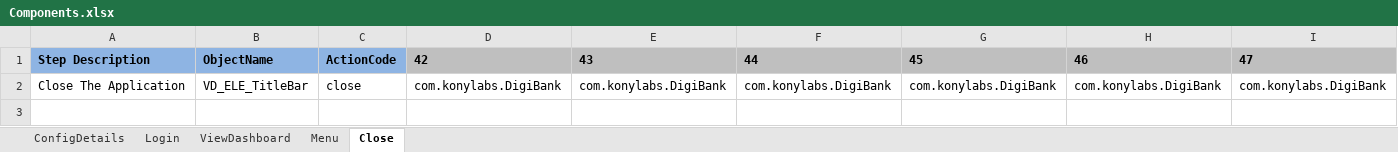
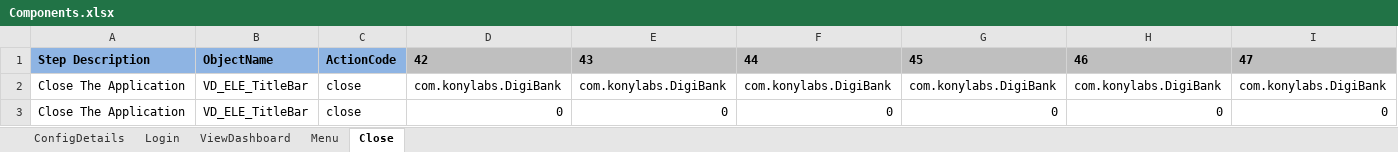
Before and after one commit to omkarsawant17/MobileExecutionframework, an Excel workbook: Components/Components.xlsx, sheet Close, drawn as a sheet; values as stored, in another font and other column widths than the file's, no borders; the diff names each change by its address in the sheet, - before the commit and + after, or states it on an @@ line.

Commit message:
test commit 2

```diff
--- a/Components/Components.xlsx (sheet Close)
+++ b/Components/Components.xlsx (sheet Close)
+row 3: Close The Application | VD_ELE_TitleBar | close | 0 | 0 | 0 | 0 | 0 | 0
```
